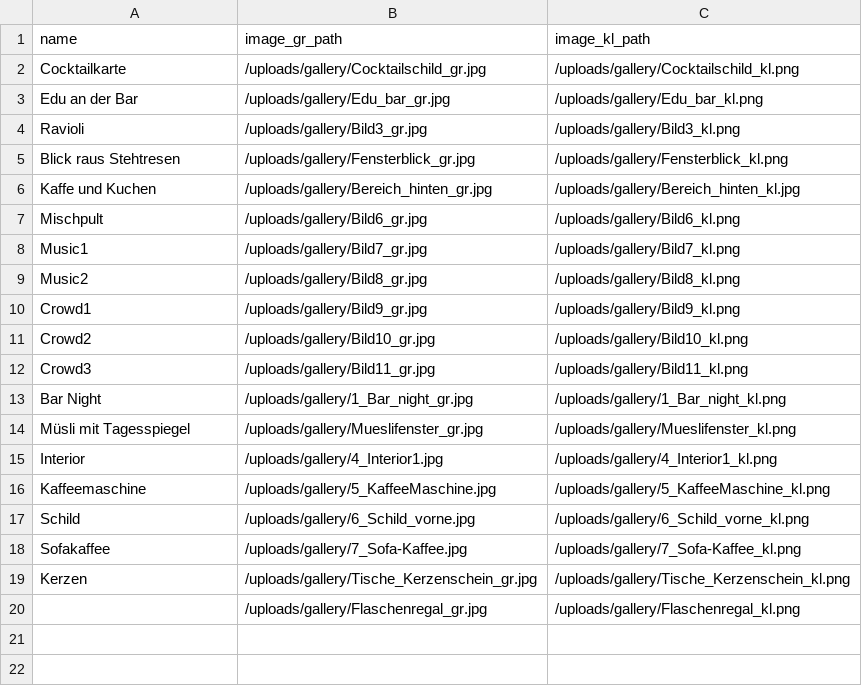
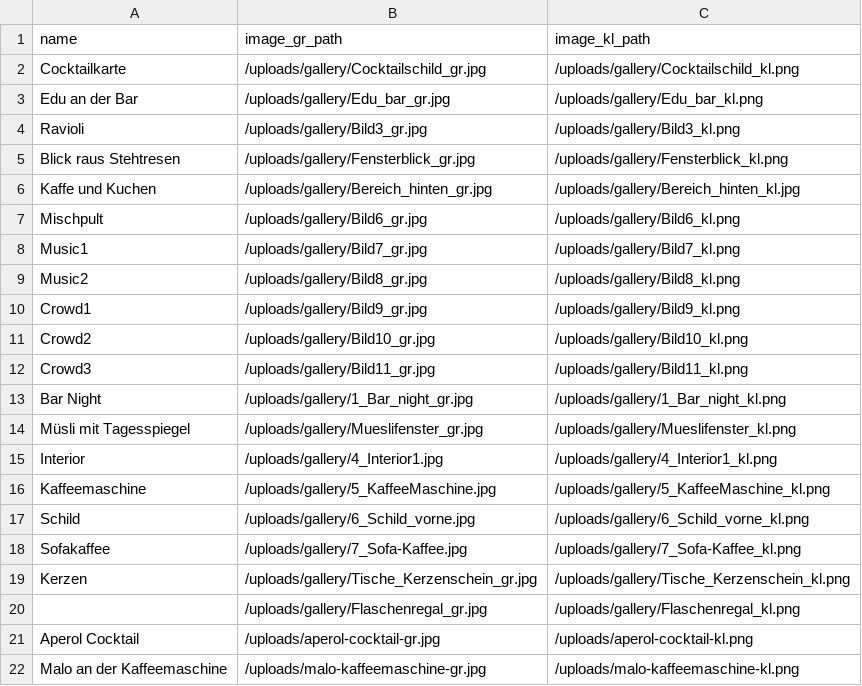
Before and after one commit to stiwwelll/kremanski_jekyll, a CSV file: _data/galleries.csv, drawn as a sheet; the diff names each change by its address in the sheet, - before the commit and + after, or states it on an @@ line.

Commit message:
Updated '_data/galleries.csv' via CloudCannon

```diff
--- a/_data/galleries.csv
+++ b/_data/galleries.csv
+row 21: Aperol Cocktail | /uploads/aperol-cocktail-gr.jpg | /uploads/aperol-cocktail-kl.png
+row 22: Malo an der Kaffeemaschine | /uploads/malo-kaffeemaschine-gr.jpg | /uploads/malo-kaffeemaschine-kl.png
```
